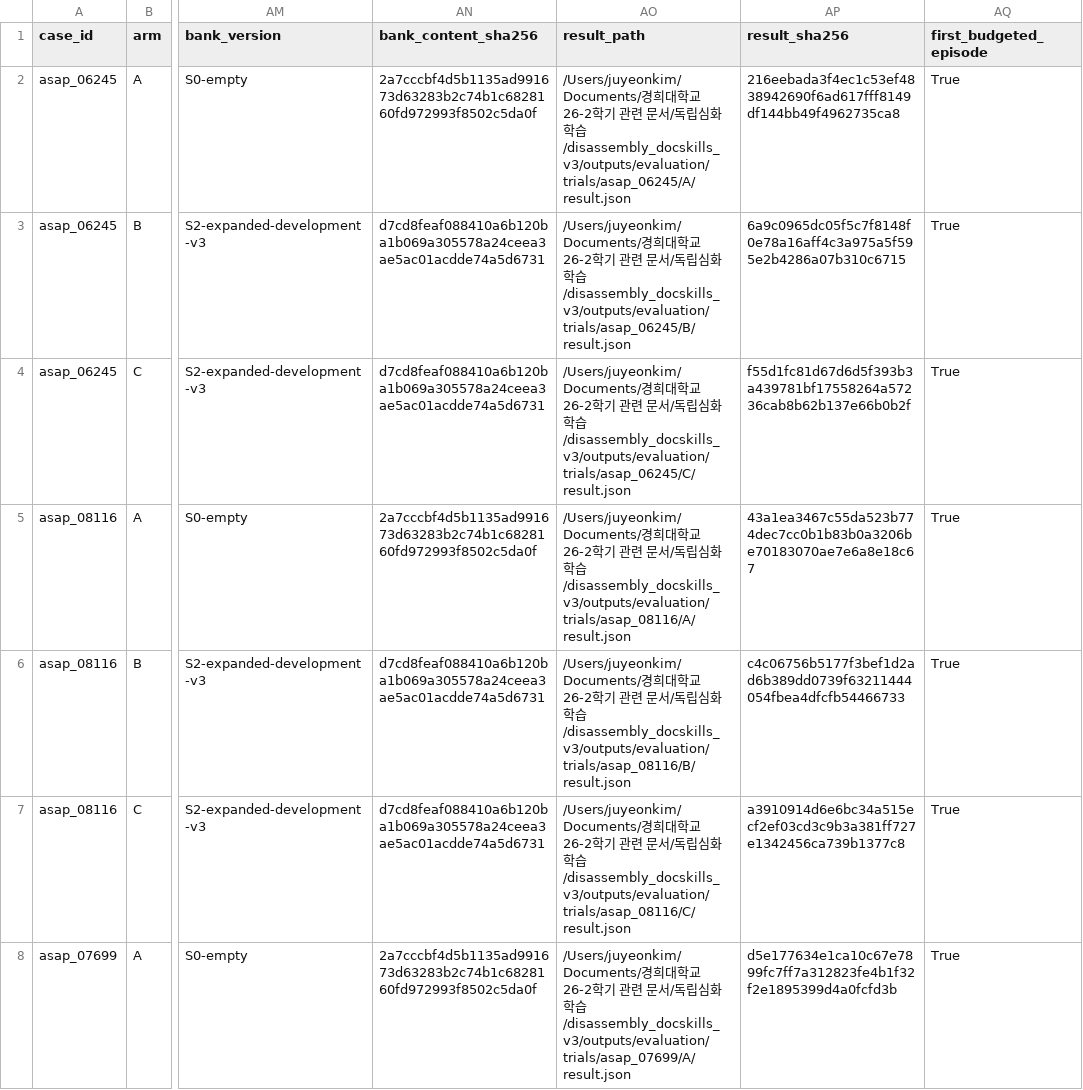
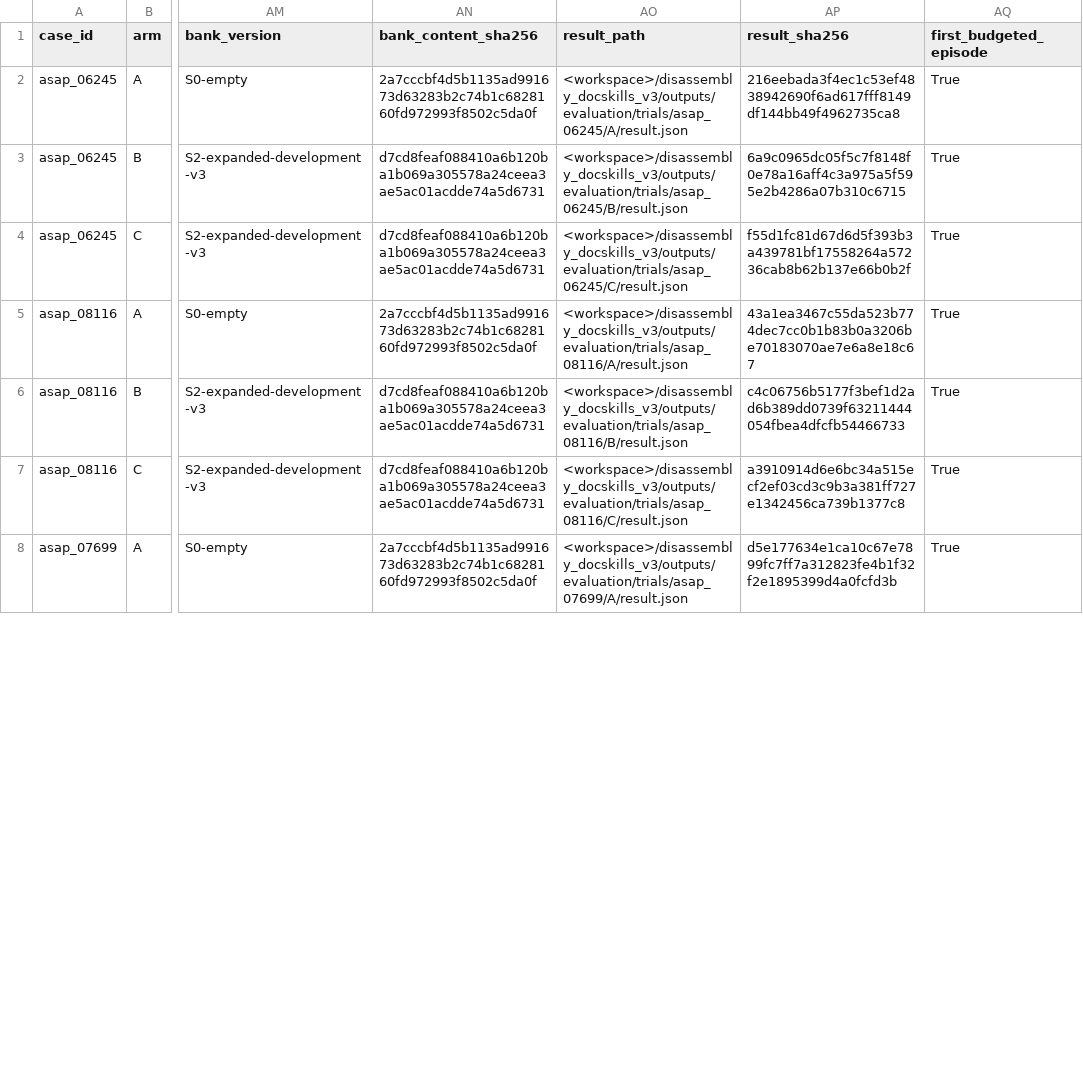
Before and after one commit to papuagigi/disassembly-planner-research, a CSV file: results/prior_v3/trials.csv, drawn as a sheet; only a part is shown, gaps mark what is left out; the diff covers the shown part only; the diff names each change by its address in the sheet, - before the commit and + after, or states it on an @@ line.

```diff
--- a/results/prior_v3/trials.csv
+++ b/results/prior_v3/trials.csv
-AO2 (result_path): /Users/juyeonkim/Documents/경희대학교 26-2학기 관련 문서/독립심화학습/disassembly_docskills_v3/outputs/evaluation/trials/asap_06245/A/result.json
+AO2 (result_path): <workspace>/disassembly_docskills_v3/outputs/evaluation/trials/asap_06245/A/result.json
-AO3 (result_path): /Users/juyeonkim/Documents/경희대학교 26-2학기 관련 문서/독립심화학습/disassembly_docskills_v3/outputs/evaluation/trials/asap_06245/B/result.json
+AO3 (result_path): <workspace>/disassembly_docskills_v3/outputs/evaluation/trials/asap_06245/B/result.json
-AO4 (result_path): /Users/juyeonkim/Documents/경희대학교 26-2학기 관련 문서/독립심화학습/disassembly_docskills_v3/outputs/evaluation/trials/asap_06245/C/result.json
+AO4 (result_path): <workspace>/disassembly_docskills_v3/outputs/evaluation/trials/asap_06245/C/result.json
-AO5 (result_path): /Users/juyeonkim/Documents/경희대학교 26-2학기 관련 문서/독립심화학습/disassembly_docskills_v3/outputs/evaluation/trials/asap_08116/A/result.json
+AO5 (result_path): <workspace>/disassembly_docskills_v3/outputs/evaluation/trials/asap_08116/A/result.json
-AO6 (result_path): /Users/juyeonkim/Documents/경희대학교 26-2학기 관련 문서/독립심화학습/disassembly_docskills_v3/outputs/evaluation/trials/asap_08116/B/result.json
+AO6 (result_path): <workspace>/disassembly_docskills_v3/outputs/evaluation/trials/asap_08116/B/result.json
-AO7 (result_path): /Users/juyeonkim/Documents/경희대학교 26-2학기 관련 문서/독립심화학습/disassembly_docskills_v3/outputs/evaluation/trials/asap_08116/C/result.json
+AO7 (result_path): <workspace>/disassembly_docskills_v3/outputs/evaluation/trials/asap_08116/C/result.json
-AO8 (result_path): /Users/juyeonkim/Documents/경희대학교 26-2학기 관련 문서/독립심화학습/disassembly_docskills_v3/outputs/evaluation/trials/asap_07699/A/result.json
+AO8 (result_path): <workspace>/disassembly_docskills_v3/outputs/evaluation/trials/asap_07699/A/result.json
```
Also changed, not shown: 29 edited cells elsewhere in this file, results/final_v6/trials.csv, 21 other files.
